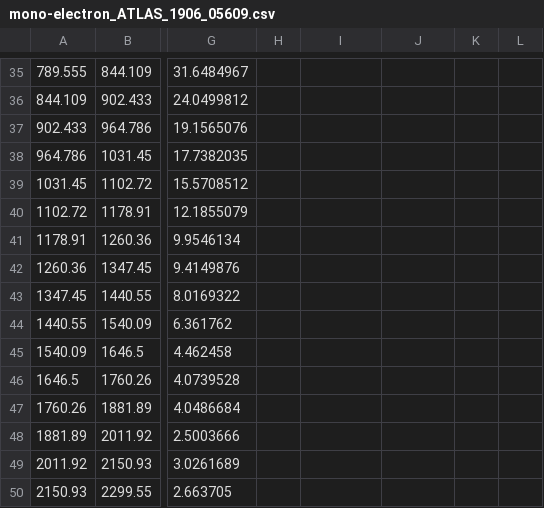
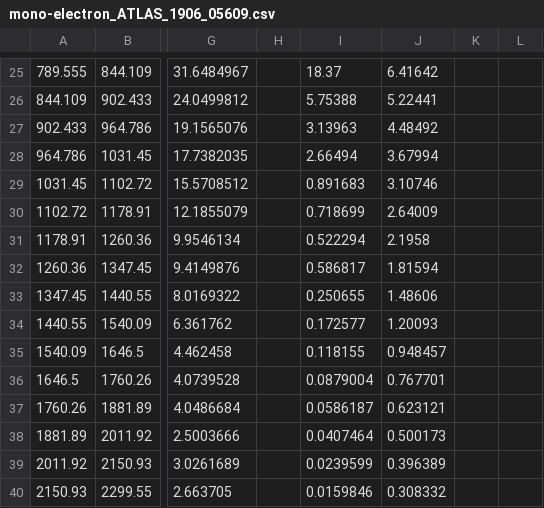
Before and after one commit to HighPT/HighPT, a CSV file: HighPT/LHC_searches/mono-electron_ATLAS_1906_05609/mono-electron_ATLAS_1906_05609.csv, drawn as a sheet; only a part is shown, gaps mark what is left out; addresses are those after the commit; the diff covers the shown part only; the diff names each change by its address in the sheet, - before the commit and + after, or states it on an @@ line.

```diff
--- a/HighPT/LHC_searches/mono-electron_ATLAS_1906_05609/mono-electron_ATLAS_1906_05609.csv
+++ b/HighPT/LHC_searches/mono-electron_ATLAS_1906_05609/mono-electron_ATLAS_1906_05609.csv
-I25: (empty)
+I25: 18.37
-J25: (empty)
+J25: 6.41642
-I26: (empty)
+I26: 5.75388
-J26: (empty)
+J26: 5.22441
-I27: (empty)
+I27: 3.13963
-J27: (empty)
+J27: 4.48492
-I28: (empty)
+I28: 2.66494
-J28: (empty)
+J28: 3.67994
-I29: (empty)
+I29: 0.891683
-J29: (empty)
+J29: 3.10746
-I30: (empty)
+I30: 0.718699
-J30: (empty)
+J30: 2.64009
-I31: (empty)
+I31: 0.522294
-J31: (empty)
+J31: 2.1958
-I32: (empty)
+I32: 0.586817
-J32: (empty)
+J32: 1.81594
-I33: (empty)
+I33: 0.250655
-J33: (empty)
+J33: 1.48606
-I34: (empty)
+I34: 0.172577
-J34: (empty)
+J34: 1.20093
-I35: (empty)
+I35: 0.118155
-J35: (empty)
+J35: 0.948457
-I36: (empty)
+I36: 0.0879004
-J36: (empty)
+J36: 0.767701
-I37: (empty)
+I37: 0.0586187
-J37: (empty)
+J37: 0.623121
-I38: (empty)
+I38: 0.0407464
-J38: (empty)
+J38: 0.500173
-I39: (empty)
+I39: 0.0239599
-J39: (empty)
+J39: 0.396389
-I40: (empty)
+I40: 0.0159846
-J40: (empty)
+J40: 0.308332
```
Also changed, not shown: 10 removed rows and 66 edited cells elsewhere in this file, HighPT/LHC_searches/mono-muon_ATLAS_1906_05609/mono-muon_ATLAS_1906_05609.csv, HighPT/LHC_searches/mono-tau_ATLAS-CONF-2021-025/mono-tau_ATLAS-CONF-2021-025.csv, 17 other files.
